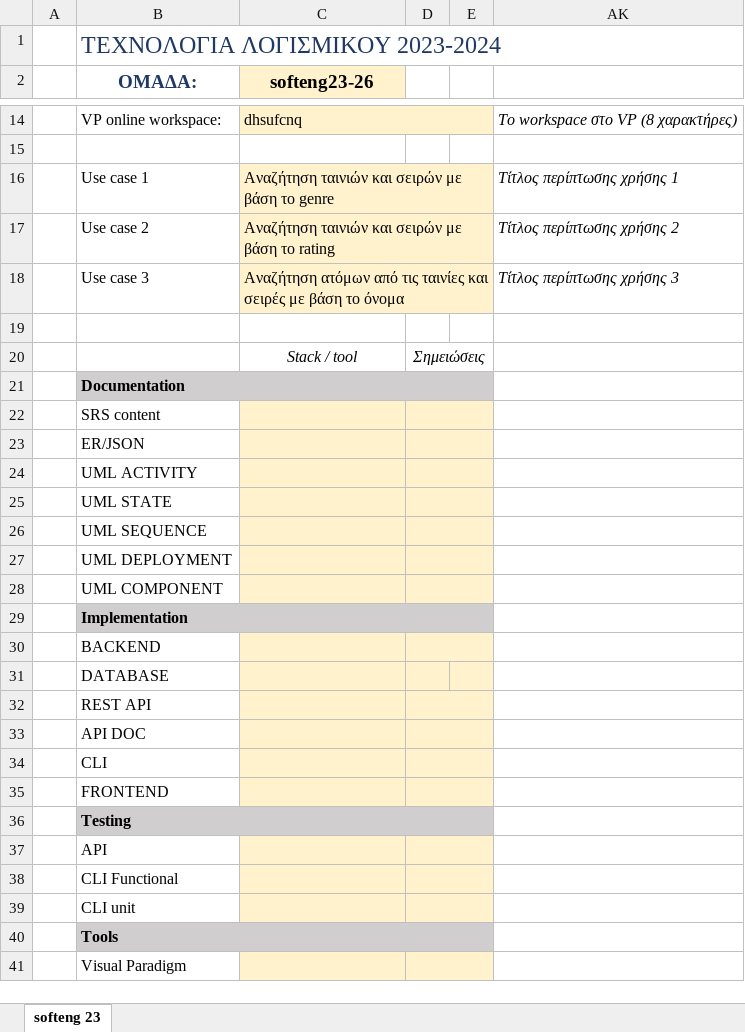
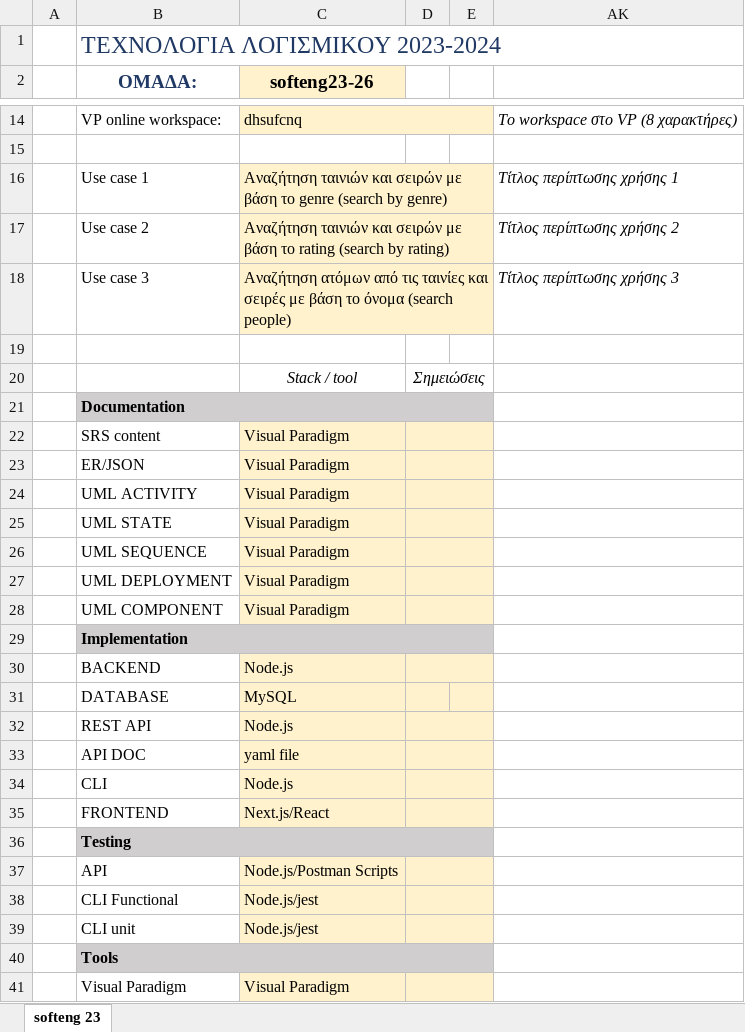
Before and after one commit to ntua-el20098/NTUAflix, an Excel workbook: documentation/softeng23-26-presentation_v2.xlsx, sheet softeng 23, drawn as a sheet; only a part is shown, gaps mark what is left out; values as stored, in another font and other column widths than the file's, no borders; the diff covers the shown part only; the diff names each change by its address in the sheet, - before the commit and + after, or states it on an @@ line.

```diff
--- a/documentation/softeng23-26-presentation_v2.xlsx (sheet softeng 23)
+++ b/documentation/softeng23-26-presentation_v2.xlsx (sheet softeng 23)
-C16 (softeng23-26): …το genre
+C16 (softeng23-26): …το genre (search by genre)
-C17 (softeng23-26): …το rating
+C17 (softeng23-26): …το rating (search by rating)
-C18 (softeng23-26): …το όνομα
+C18 (softeng23-26): …το όνομα (search people)
-C22:C28 (softeng23-26): (empty)
+C22:C28 (softeng23-26): Visual Paradigm
-C30 (softeng23-26): (empty)
+C30 (softeng23-26): Node.js
-C31 (softeng23-26): (empty)
+C31 (softeng23-26): MySQL
-C32 (softeng23-26): (empty)
+C32 (softeng23-26): Node.js
-C33 (softeng23-26): (empty)
+C33 (softeng23-26): yaml file
-C34 (softeng23-26): (empty)
+C34 (softeng23-26): Node.js
-C35 (softeng23-26): (empty)
+C35 (softeng23-26): Next.js/React
-C37 (softeng23-26): (empty)
+C37 (softeng23-26): Node.js/Postman Scripts
-C38:C39 (softeng23-26): (empty)
+C38:C39 (softeng23-26): Node.js/jest
-C41 (softeng23-26): (empty)
+C41 (softeng23-26): Visual Paradigm
```
Also changed, not shown: 2 edited cells elsewhere in this sheet, 1 other file.
